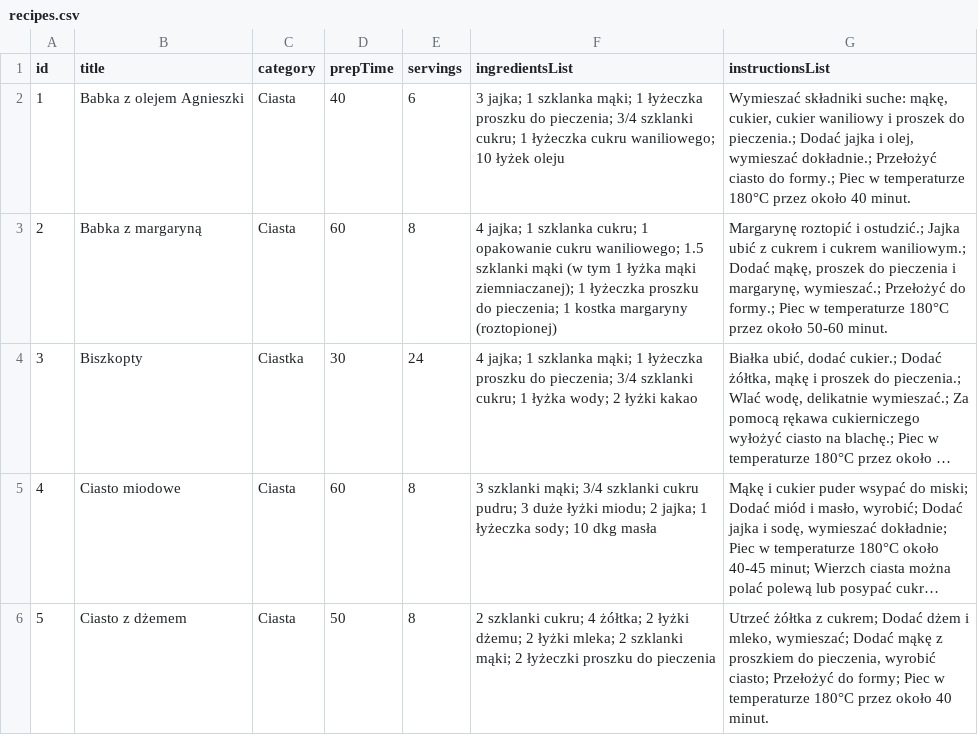
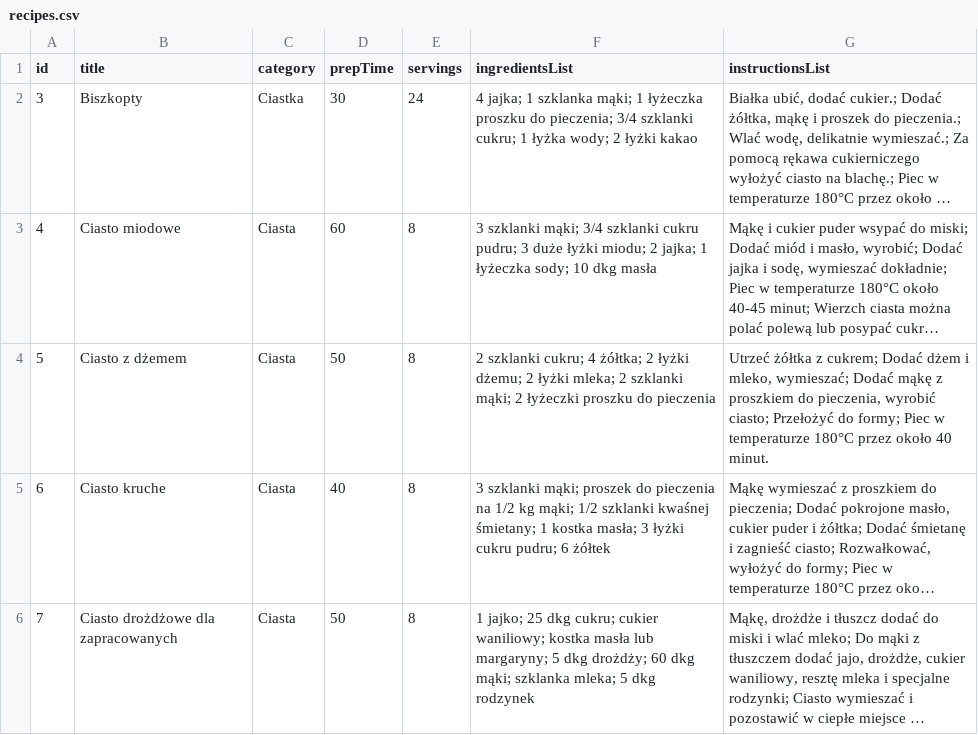
Before and after one commit to guziczak/games, a CSV file: cook/recipes.csv, drawn as a sheet; only a part is shown; the shorter side is filled out with more unchanged rows; long unchanged cells end in …; the diff names each change by its address in the sheet, - before the commit and + after, or states it on an @@ line.

Commit message:
Update recipes.csv

```diff
--- a/cook/recipes.csv
+++ b/cook/recipes.csv
-row 2: 1 | Babka z olejem Agnieszki | Ciasta | 40 | 6 | 3 jajka; 1 szklanka mąki; 1 łyżeczka proszku do pieczenia; 3/4 szklanki cukru; 1 łyżeczka cukru waniliowego; 10 łyżek oleju | Wymieszać składniki suche: mąkę, cukier, cukier waniliowy i proszek do pieczenia.; Dodać jajka i olej, wymieszać dokładnie.; Przełożyć ciasto do formy.; Piec w temperaturze 180°C przez około 40 minut.
-row 3: 2 | Babka z margaryną | Ciasta | 60 | 8 | 4 jajka; 1 szklanka cukru; 1 opakowanie cukru waniliowego; 1.5 szklanki mąki (w tym 1 łyżka mąki ziemniaczanej); 1 łyżeczka proszku do pieczenia; 1 kostka margaryny (roztopionej) | Margarynę roztopić i ostudzić.; Jajka ubić z cukrem i cukrem waniliowym.; Dodać mąkę, proszek do pieczenia i margarynę, wymieszać.; Przełożyć do formy.; Piec w temperaturze 180°C przez około 50-60 minut.
```
